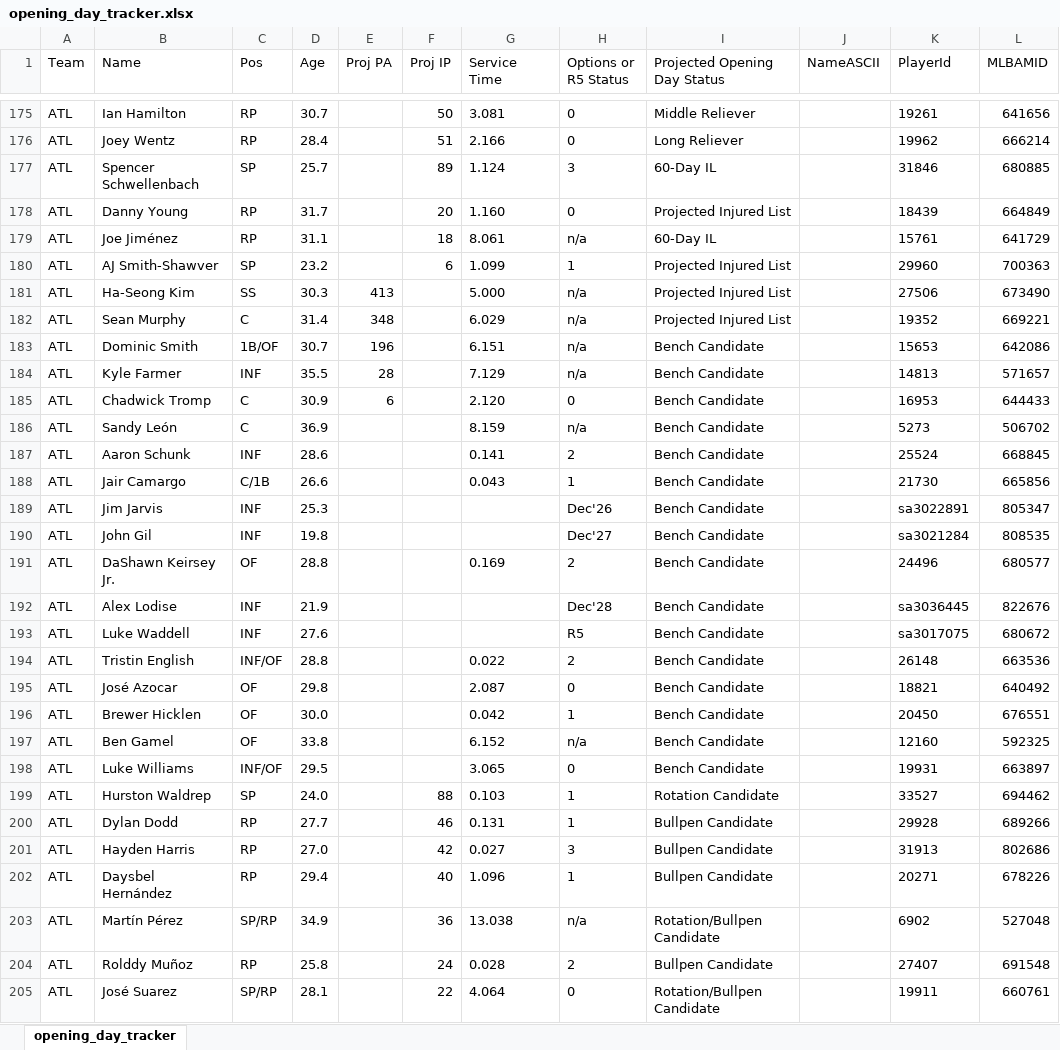
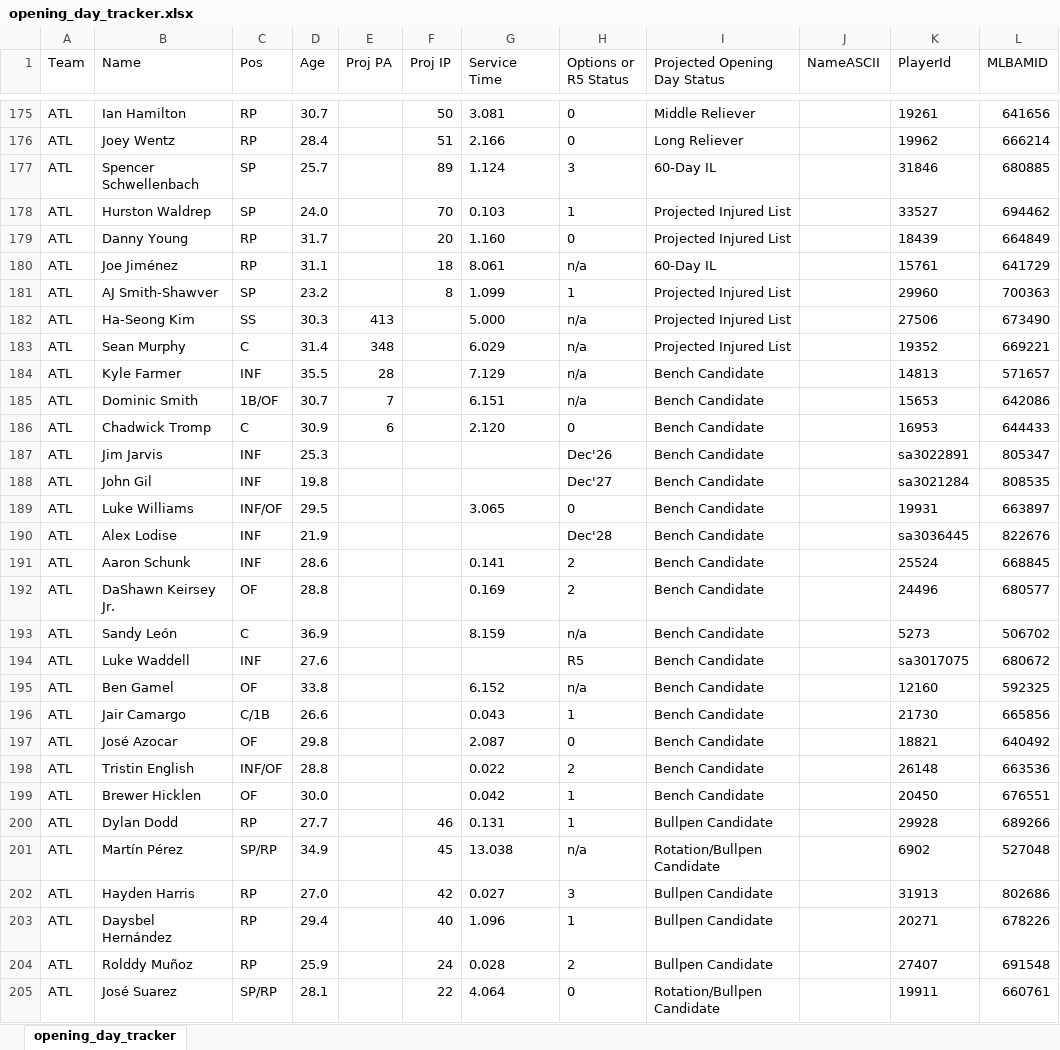
Before and after one commit to AAronL1968/NRBL, an Excel workbook: NRBL_imports/opening_day_tracker.xlsx, sheet opening_day_tracker, drawn as a sheet; only a part is shown, gaps mark what is left out; values as stored, in another font and other column widths than the file's, no borders; removed rows and columns are numbered as before the commit, all else as after; the diff covers the shown part only; the diff names each change by its address in the sheet, - before the commit and + after, or states it on an @@ line.

```diff
--- a/NRBL_imports/opening_day_tracker.xlsx (sheet opening_day_tracker)
+++ b/NRBL_imports/opening_day_tracker.xlsx (sheet opening_day_tracker)
+row 178: ATL | Hurston Waldrep | SP | 24.0 |  | 70 | 0.103 | 1 | Projected Injured List |  | 33527 | 694462
-F181 (Proj IP): 6
+F181 (Proj IP): 8
-row 183: ATL | Dominic Smith | 1B/OF | 30.7 | 196 |  | 6.151 | n/a | Bench Candidate |  | 15653 | 642086
+row 185: ATL | Dominic Smith | 1B/OF | 30.7 | 7 |  | 6.151 | n/a | Bench Candidate |  | 15653 | 642086
@@ row 198 moved to row 189: ATL @@
@@ row 187 moved to row 191: ATL @@
@@ row 191 moved to row 192: ATL @@
@@ row 186 moved to row 193: ATL @@
@@ row 197 moved to row 195: ATL @@
@@ row 188 moved to row 196: ATL @@
@@ row 194 moved to row 198: ATL @@
-row 199: ATL | Hurston Waldrep | SP | 24.0 |  | 88 | 0.103 | 1 | Rotation Candidate |  | 33527 | 694462
+row 201: ATL | Martín Pérez | SP/RP | 34.9 |  | 45 | 13.038 | n/a | Rotation/Bullpen Candidate |  | 6902 | 527048
-row 203: ATL | Martín Pérez | SP/RP | 34.9 |  | 36 | 13.038 | n/a | Rotation/Bullpen Candidate |  | 6902 | 527048
-D204 (Age): 25.8
+D204 (Age): 25.9
```
Also changed, not shown: 42 added rows, 41 removed rows, 328 moved rows and 136 edited cells elsewhere in this sheet, 23 other files.
